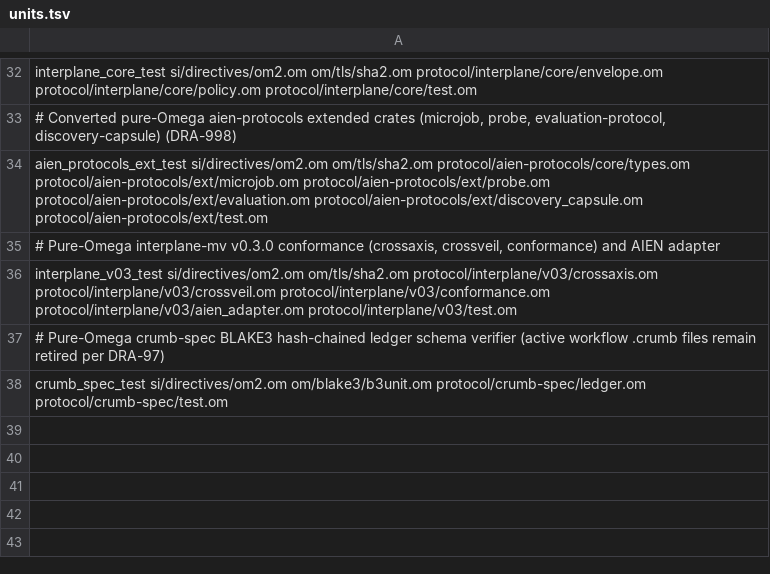
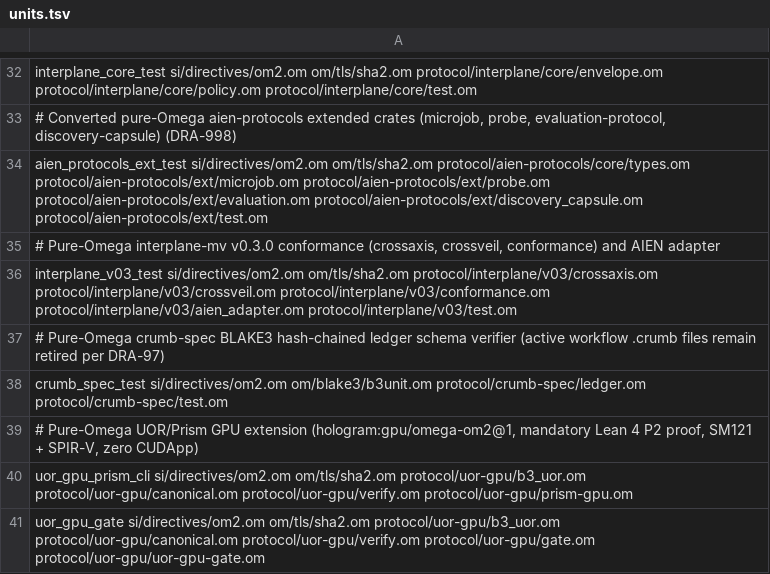
Before and after one commit to drakestapleton/omega-mv, a TSV file: protocol/units.tsv, drawn as a sheet; only a part is shown, gaps mark what is left out.

Commit message:
Add pure seeded-Omega UOR/Prism GPU extension with mandatory Lean 4 proof

```diff
--- a/protocol/units.tsv
+++ b/protocol/units.tsv
@@ -38 +38,4 @@ interplane_v03_test si/directives/om2.om om/tls/sha2.om protocol/interplane/v03/
 crumb_spec_test si/directives/om2.om om/blake3/b3unit.om protocol/crumb-spec/ledger.om protocol/crumb-spec/test.om
+# Pure-Omega UOR/Prism GPU extension (hologram:gpu/omega-om2@1, mandatory Lean 4 P2 proof, SM121 + SPIR-V, zero CUDApp)
+uor_gpu_prism_cli si/directives/om2.om om/tls/sha2.om protocol/uor-gpu/b3_uor.om protocol/uor-gpu/canonical.om protocol/uor-gpu/verify.om protocol/uor-gpu/prism-gpu.om
+uor_gpu_gate si/directives/om2.om om/tls/sha2.om protocol/uor-gpu/b3_uor.om protocol/uor-gpu/canonical.om protocol/uor-gpu/verify.om protocol/uor-gpu/gate.om protocol/uor-gpu/uor-gpu-gate.om
```
Also changed, not shown: 8 other files.
